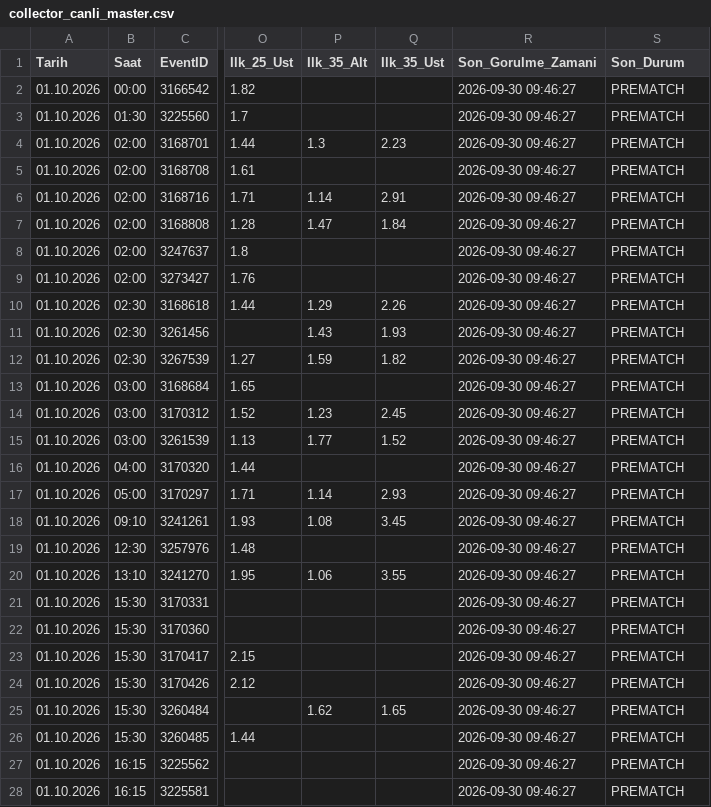
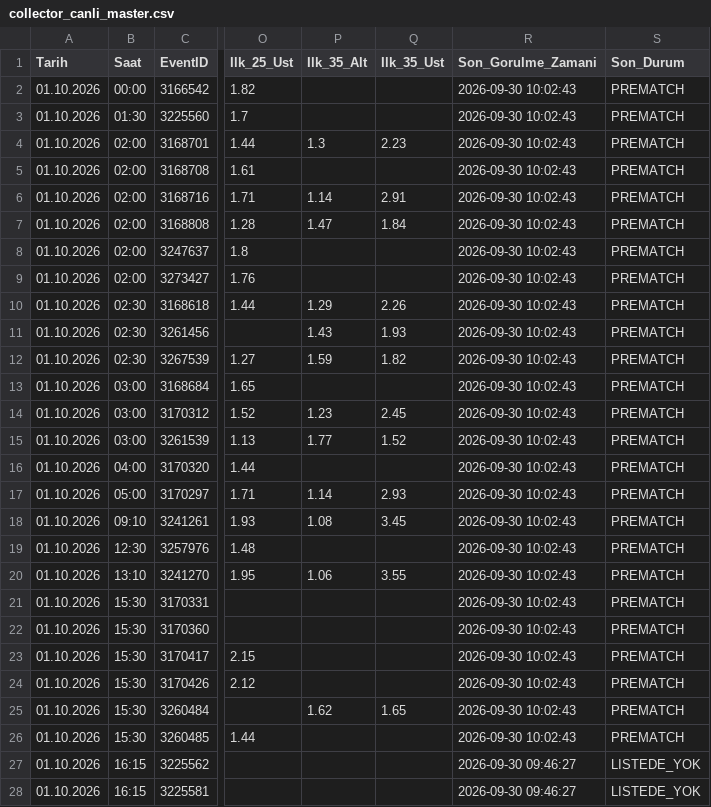
Before and after one commit to volkansevinc58-pixel/OranAI-Collector, a CSV file: collector_canli_master.csv, drawn as a sheet; only a part is shown, gaps mark what is left out; the diff covers the shown part only; the diff names each change by its address in the sheet, - before the commit and + after, or states it on an @@ line.

```diff
--- a/collector_canli_master.csv
+++ b/collector_canli_master.csv
-R2:R26 (Son_Gorulme_Zamani): 2026-09-30 09:46:27
+R2:R26 (Son_Gorulme_Zamani): 2026-09-30 10:02:43
-S27:S28 (Son_Durum): PREMATCH
+S27:S28 (Son_Durum): LISTEDE_YOK
```
Also changed, not shown: 32 edited cells elsewhere in this file, collector_canli_prematch.csv.
